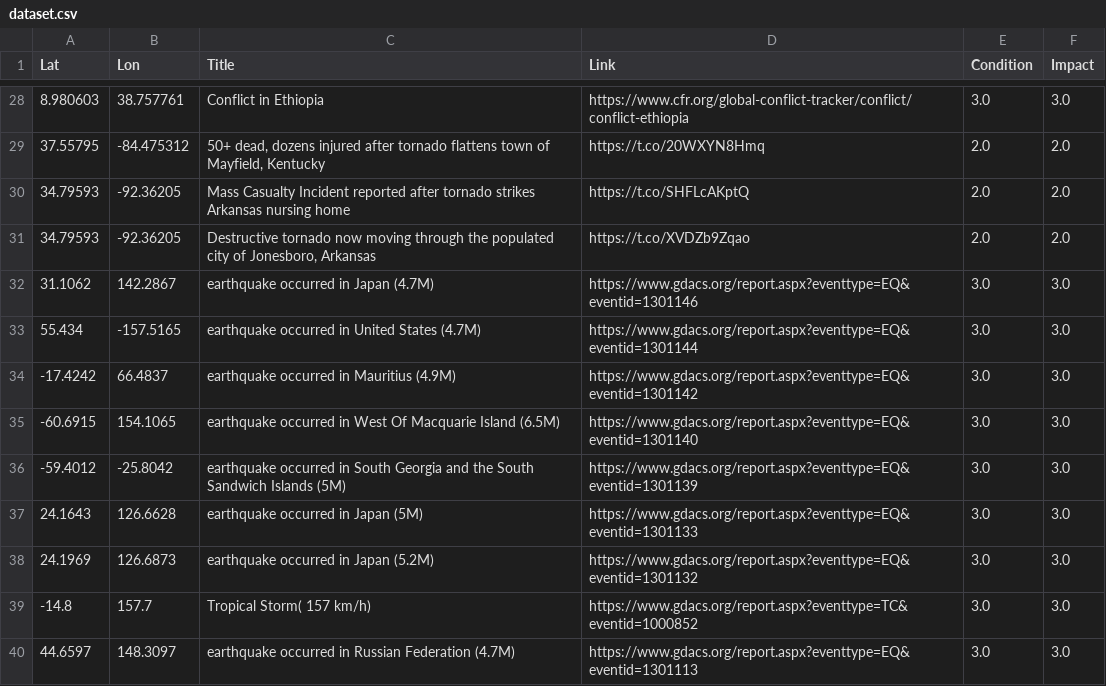
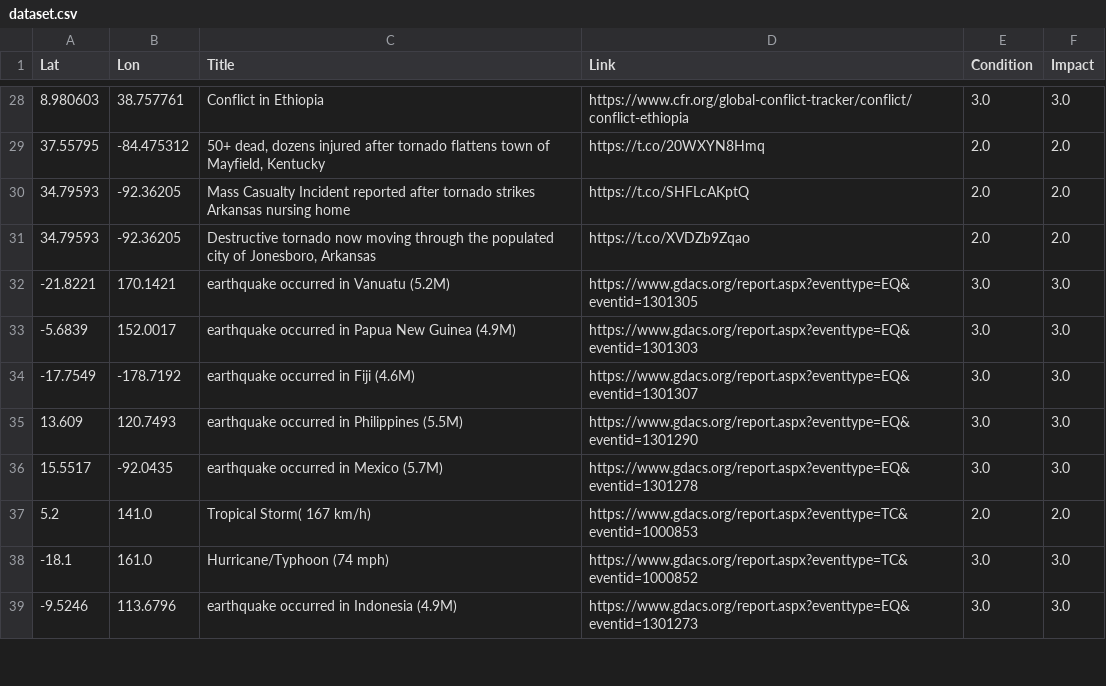
Before and after one commit to antonio-hickey/gDash, a CSV file: app/data/events/dataset.csv, drawn as a sheet; only a part is shown, gaps mark what is left out; the diff covers the shown part only.

Commit message:
Automated Data Update

```diff
--- a/app/data/events/dataset.csv
+++ b/app/data/events/dataset.csv
@@ -31,10 +31,9 @@ Lat,Lon,Title,Link,Condition,Impact
 34.79593,-92.36205,"Destructive tornado now moving through the populated city of Jonesboro, Arkansas",https://t.co/XVDZb9Zqao,2.0,2.0
-31.1062,142.2867,earthquake occurred in Japan (4.7M),https://www.gdacs.org/report.aspx?eventtype=EQ&eventid=1301146,3.0,3.0
-55.434,-157.5165,earthquake occurred in United States (4.7M),https://www.gdacs.org/report.aspx?eventtype=EQ&eventid=1301144,3.0,3.0
--17.4242,66.4837,earthquake occurred in Mauritius (4.9M),https://www.gdacs.org/report.aspx?eventtype=EQ&eventid=1301142,3.0,3.0
--60.6915,154.1065,earthquake occurred in West Of Macquarie Island (6.5M),https://www.gdacs.org/report.aspx?eventtype=EQ&eventid=1301140,3.0,3.0
--59.4012,-25.8042,earthquake occurred in South Georgia and the South Sandwich Islands (5M),https://www.gdacs.org/report.aspx?eventtype=EQ&eventid=1301139,3.0,3.0
-24.1643,126.6628,earthquake occurred in Japan (5M),https://www.gdacs.org/report.aspx?eventtype=EQ&eventid=1301133,3.0,3.0
-24.1969,126.6873,earthquake occurred in Japan (5.2M),https://www.gdacs.org/report.aspx?eventtype=EQ&eventid=1301132,3.0,3.0
--14.8,157.7,Tropical Storm( 157 km/h),https://www.gdacs.org/report.aspx?eventtype=TC&eventid=1000852,3.0,3.0
-44.6597,148.3097,earthquake occurred in Russian Federation (4.7M),https://www.gdacs.org/report.aspx?eventtype=EQ&eventid=1301113,3.0,3.0
+-21.8221,170.1421,earthquake occurred in Vanuatu (5.2M),https://www.gdacs.org/report.aspx?eventtype=EQ&eventid=1301305,3.0,3.0
+-5.6839,152.0017,earthquake occurred in Papua New Guinea (4.9M),https://www.gdacs.org/report.aspx?eventtype=EQ&eventid=1301303,3.0,3.0
+-17.7549,-178.7192,earthquake occurred in Fiji (4.6M),https://www.gdacs.org/report.aspx?eventtype=EQ&eventid=1301307,3.0,3.0
+13.609,120.7493,earthquake occurred in Philippines (5.5M),https://www.gdacs.org/report.aspx?eventtype=EQ&eventid=1301290,3.0,3.0
+15.5517,-92.0435,earthquake occurred in Mexico (5.7M),https://www.gdacs.org/report.aspx?eventtype=EQ&eventid=1301278,3.0,3.0
+5.2,141.0,Tropical Storm( 167 km/h),https://www.gdacs.org/report.aspx?eventtype=TC&eventid=1000853,2.0,2.0
+-18.1,161.0,Hurricane/Typhoon (74 mph),https://www.gdacs.org/report.aspx?eventtype=TC&eventid=1000852,3.0,3.0
+-9.5246,113.6796,earthquake occurred in Indonesia (4.9M),https://www.gdacs.org/report.aspx?eventtype=EQ&eventid=1301273,3.0,3.0
```
Also changed, not shown: 3 added rows, 1 removed row and 32 edited cells elsewhere in this file.
